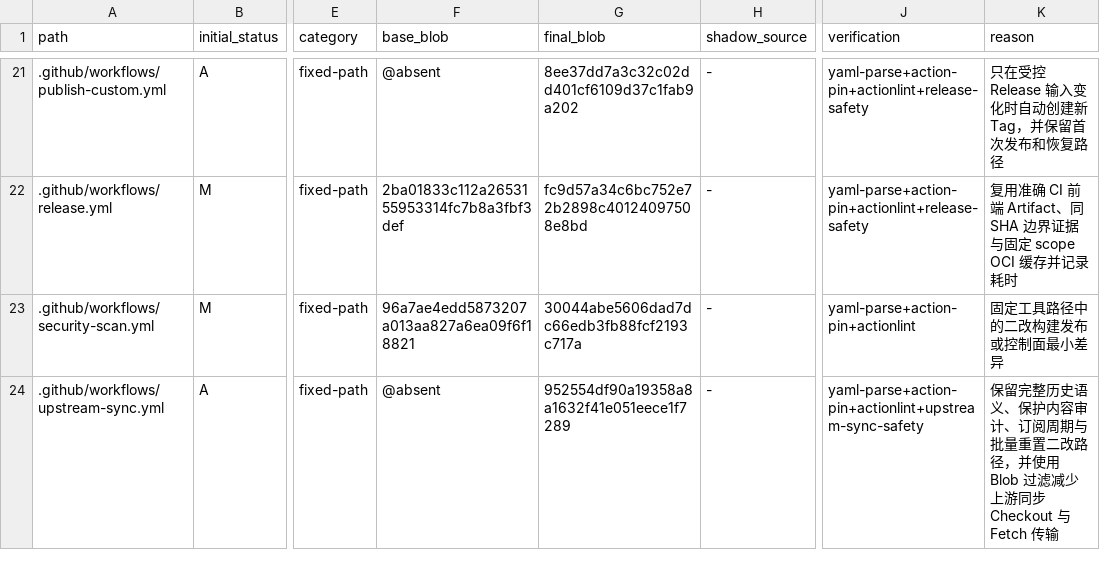
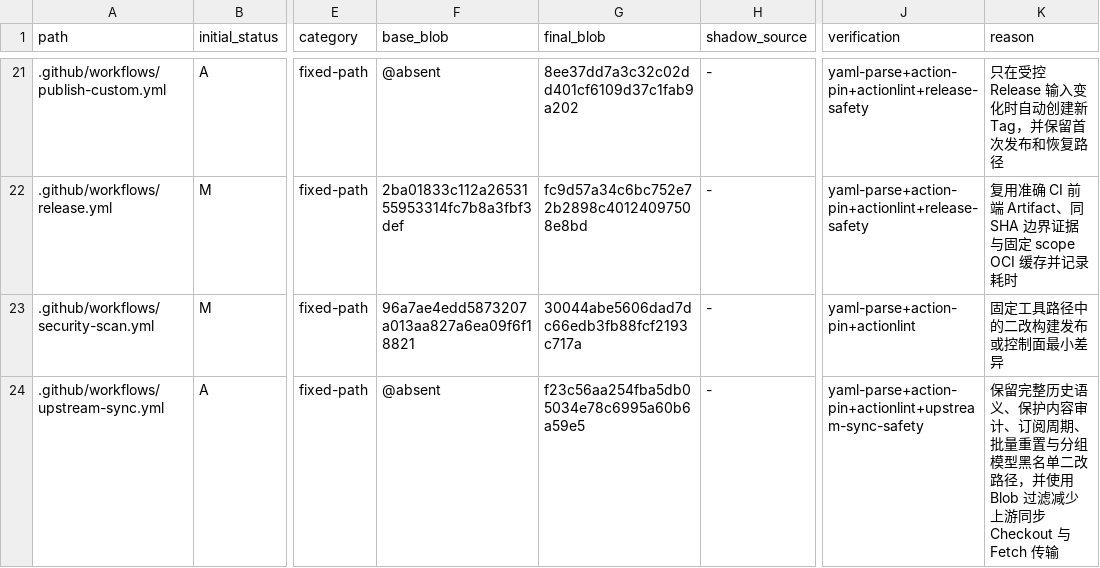
Before and after one commit to o87110/sub2api-custom-public, a TSV file: .github/custom-upstream-delta.tsv, drawn as a sheet; only a part is shown, gaps mark what is left out; the diff covers the shown part only; the diff names each change by its address in the sheet, - before the commit and + after, or states it on an @@ line.

```diff
--- a/.github/custom-upstream-delta.tsv
+++ b/.github/custom-upstream-delta.tsv
-G24 (final_blob): 952554df90a19358a8a1632f41e051eece1f7289
+G24 (final_blob): f23c56aa254fba5db05034e78c6995a60b6a59e5
-K24 (reason): …订阅周期与批量重置二改路径…
+K24 (reason): …订阅周期、批量重置与分组模型黑名单二改路径…
```
Also changed, not shown: 6 edited cells elsewhere in this file, 4 other files.
